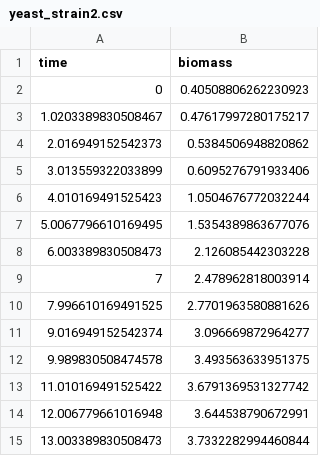
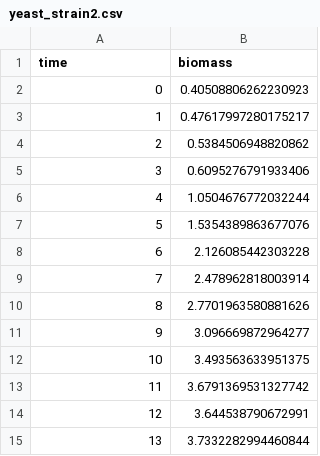
Before and after one commit to EthanPrimes/modeling_yeast_spread, a CSV file: data/yeast_strain2.csv, drawn as a sheet.

```diff
--- a/data/yeast_strain2.csv
+++ b/data/yeast_strain2.csv
@@ -2,14 +2,14 @@ time,biomass,
 0, 0.40508806262230923
-1.0203389830508467, 0.47617997280175217
-2.016949152542373, 0.5384506948820862
-3.013559322033899, 0.6095276791933406
-4.010169491525423, 1.0504676772032244
-5.0067796610169495, 1.5354389863677076
-6.003389830508473, 2.126085442303228
+1, 0.47617997280175217
+2, 0.5384506948820862
+3, 0.6095276791933406
+4, 1.0504676772032244
+5, 1.5354389863677076
+6, 2.126085442303228
 7, 2.478962818003914
-7.996610169491525, 2.7701963580881626
-9.016949152542374, 3.096669872964277
-9.989830508474578, 3.493563633951375
-11.010169491525422, 3.6791369531327742
-12.006779661016948, 3.644538790672991
-13.003389830508473, 3.7332282994460844
+8, 2.7701963580881626
+9, 3.096669872964277
+10, 3.493563633951375
+11, 3.6791369531327742
+12, 3.644538790672991
+13, 3.7332282994460844
```
Also changed, not shown: data/ethanol_strain1.csv, data/ethanol_strain2.csv, 3 other files.
